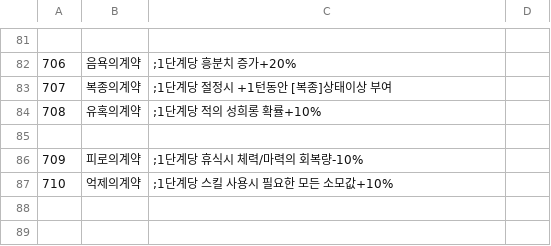
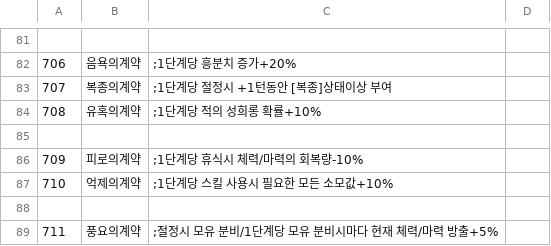
Before and after one commit to ruby-textark/eraRb, a CSV file: CSV/flag.csv, drawn as a sheet; only a part is shown, gaps mark what is left out; the diff names each change by its address in the sheet, - before the commit and + after, or states it on an @@ line.

```diff
--- a/CSV/flag.csv
+++ b/CSV/flag.csv
+row 88: (empty)
+row 89: 711 | 풍요의계약 | ;절정시 모유 분비/1단계당 모유 분비시마다 현재 체력/마력 방출+5%
```
Also changed, not shown: CSV/str.csv, 26 other files.
